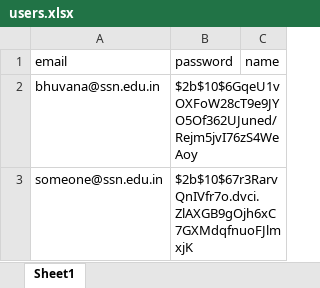
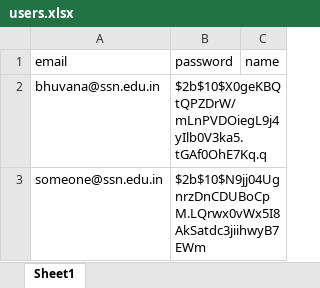
Before and after one commit to sainikitha-afk/ssn-ip-miniproject, an Excel workbook: backend/users.xlsx, sheet Sheet1, drawn as a sheet; values as stored, in another font and other column widths than the file's, no borders; the diff names each change by its address in the sheet, - before the commit and + after, or states it on an @@ line.

```diff
--- a/backend/users.xlsx (sheet Sheet1)
+++ b/backend/users.xlsx (sheet Sheet1)
-B2 (password): $2b$10$6GqeU1vOXFoW28cT9e9JYO5Of362UJuned/Rejm5jvI76zS4WeAoy
+B2 (password): $2b$10$X0geKBQtQPZDrW/mLnPVDOiegL9j4yIlb0V3ka5.tGAf0OhE7Kq.q
-B3 (password): $2b$10$67r3RarvQnIVfr7o.dvci.ZlAXGB9gOjh6xC7GXMdqfnuoFJlmxjK
+B3 (password): $2b$10$N9jj04UgnrzDnCDUBoCpM.LQrwx0vWx5I8AkSatdc3jiihwyB7EWm
```
Also changed, not shown: backend/projects.xlsx, 3 other files.
